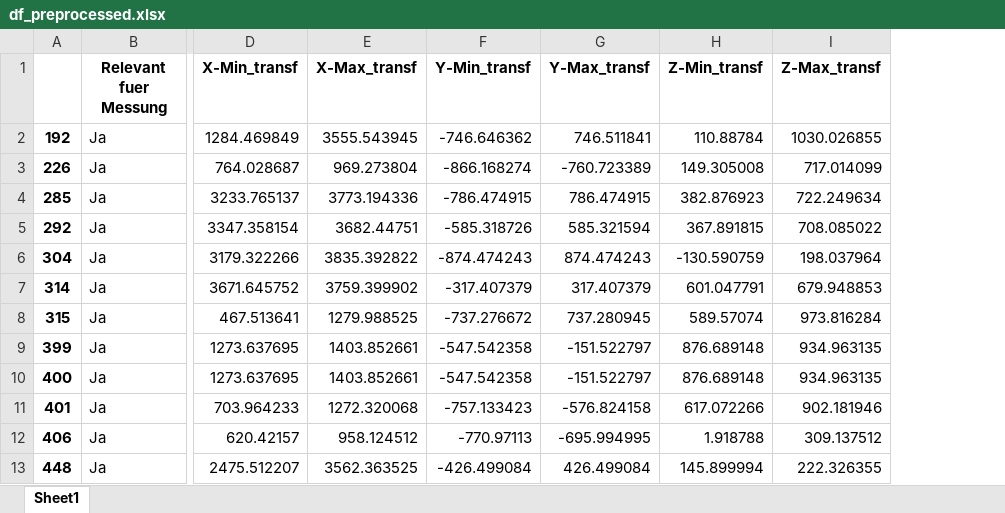
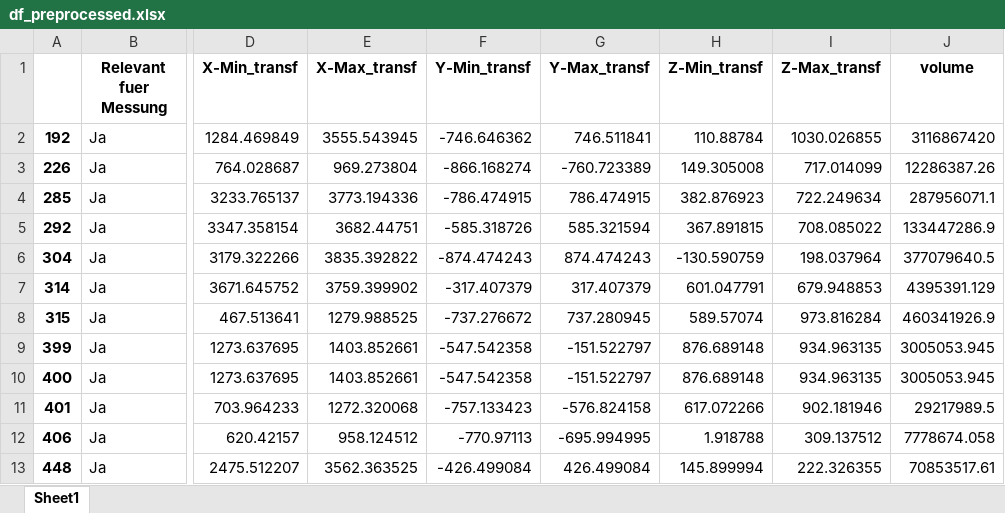
Before and after one commit to koch-tobias/master-thesis, an Excel workbook: data/preprocessed_data/df_preprocessed.xlsx, sheet Sheet1, drawn as a sheet; only a part is shown, gaps mark what is left out; values as stored, in another font and other column widths than the file's, no borders; the diff names each change by its address in the sheet, - before the commit and + after, or states it on an @@ line.

```diff
--- a/data/preprocessed_data/df_preprocessed.xlsx (sheet Sheet1)
+++ b/data/preprocessed_data/df_preprocessed.xlsx (sheet Sheet1)
+column J (volume), rows 2-13: 3116867420 | 12286387.26 | 287956071.1 | 133447286.9 | 377079640.5 | 4395391.129 | 460341926.9 | 3005053.945 | 3005053.945 | 29217989.5 | 7778674.058 | 70853517.61
```
Also changed, not shown: 1 other file.
